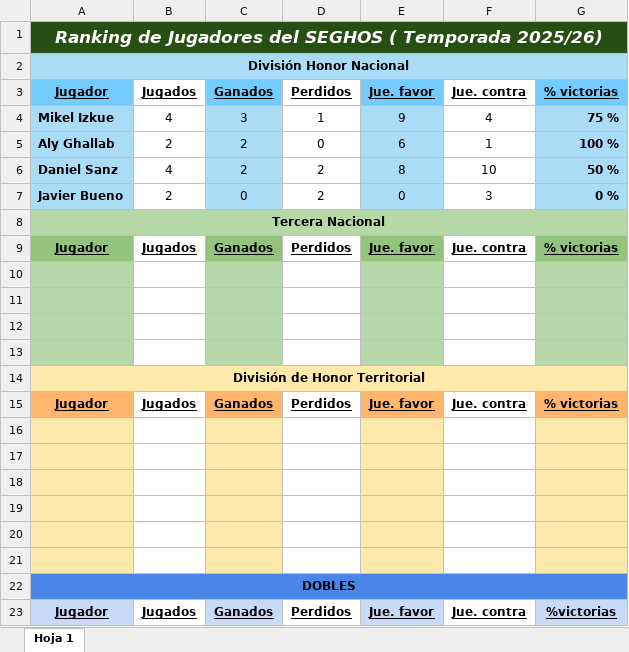
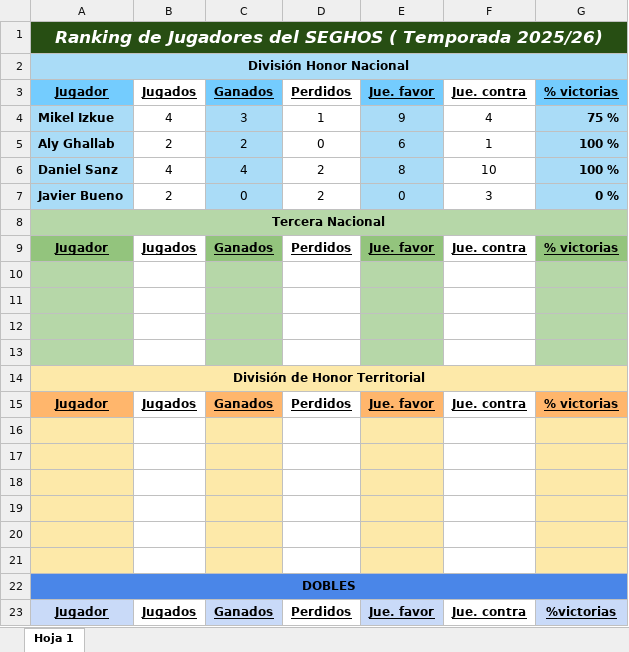
Before and after one commit to Seghos2000/calendarios-seghos, an Excel workbook: m_ranking Seghos 2025_26.xlsx, sheet Hoja 1, drawn as a sheet; values as stored, in another font and other column widths than the file's, no borders; the diff names each change by its address in the sheet, - before the commit and + after, or states it on an @@ line.

Commit message:
Actualización semanal del ranking

```diff
--- a/m_ranking Seghos 2025_26.xlsx (sheet Hoja 1)
+++ b/m_ranking Seghos 2025_26.xlsx (sheet Hoja 1)
-C6: 2
+C6: 4
-G6: 50 %
+G6: 100 %
```
Also changed, not shown: 1 other file.
